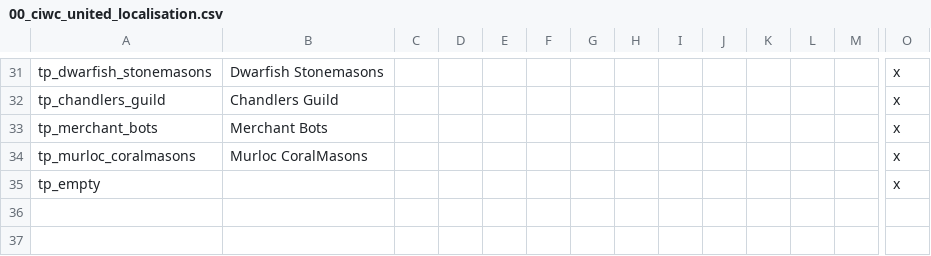
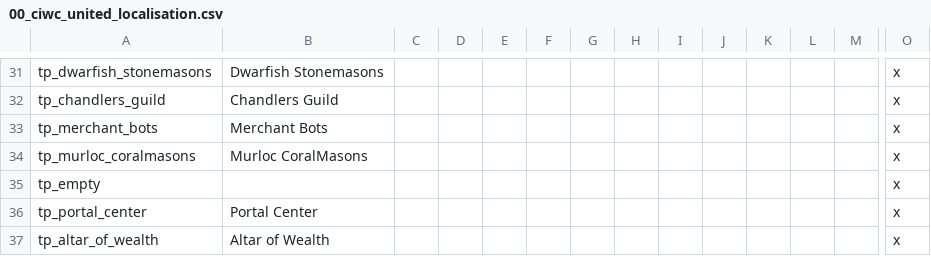
Before and after one commit to Warcraft-GoA-Development-Team/Warcraft-Guardians-of-Azeroth, a CSV file: localisation/00_ciwc_united_localisation.csv, drawn as a sheet; only a part is shown, gaps mark what is left out; rows hold the shown columns only; the diff names each change by its address in the sheet, - before the commit and + after, or states it on an @@ line.

```diff
--- a/localisation/00_ciwc_united_localisation.csv
+++ b/localisation/00_ciwc_united_localisation.csv
+row 36: tp_portal_center | Portal Center |  |  |  |  |  |  |  |  |  |  |  | x
+row 37: tp_altar_of_wealth | Altar of Wealth |  |  |  |  |  |  |  |  |  |  |  | x
```
Also changed, not shown: 1 other file.
